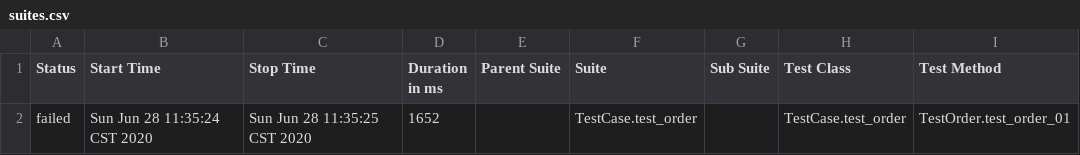
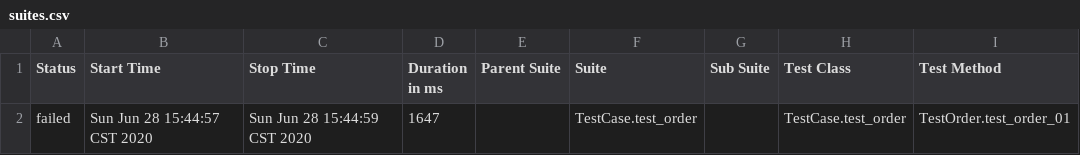
Before and after one commit to Dawnwangxiaoying/NB_test, a CSV file: Report/html/data/suites.csv, drawn as a sheet; only a part is shown; the diff names each change by its address in the sheet, - before the commit and + after, or states it on an @@ line.

```diff
--- a/Report/html/data/suites.csv
+++ b/Report/html/data/suites.csv
-B2 (Start Time): Sun Jun 28 11:35:24 CST 2020
+B2 (Start Time): Sun Jun 28 15:44:57 CST 2020
-C2 (Stop Time): Sun Jun 28 11:35:25 CST 2020
+C2 (Stop Time): Sun Jun 28 15:44:59 CST 2020
-D2 (Duration in ms): 1652
+D2 (Duration in ms): 1647
```
Also changed, not shown: 29 other files.
